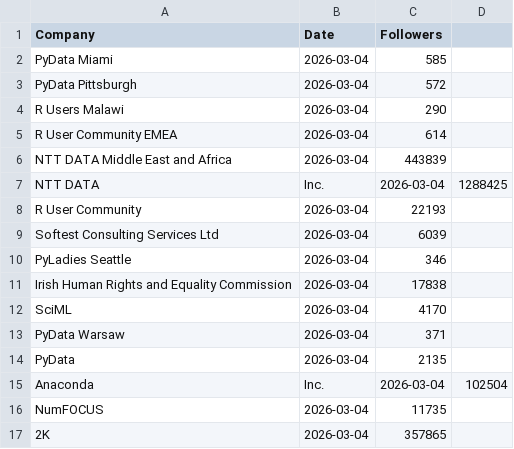
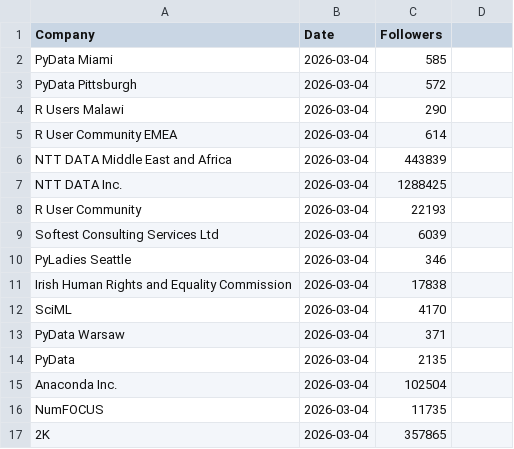
Before and after one commit to Joint-Operations-Working-Group/Social-Media-Analytics, a CSV file: Linkedin/Company_0005.csv, drawn as a sheet; only a part is shown; removed rows and columns are numbered as before the commit, all else as after; the diff names each change by its address in the sheet, - before the commit and + after, or states it on an @@ line.

Commit message:
Update Company_0005.csv

```diff
--- a/Linkedin/Company_0005.csv
+++ b/Linkedin/Company_0005.csv
-row 7: NTT DATA | Inc. | 2026-03-04 | 1288425
+row 7: NTT DATA Inc. | 2026-03-04 | 1288425
-row 15: Anaconda | Inc. | 2026-03-04 | 102504
+row 15: Anaconda Inc. | 2026-03-04 | 102504
```
